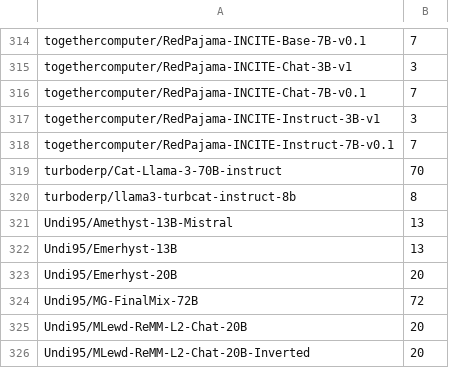
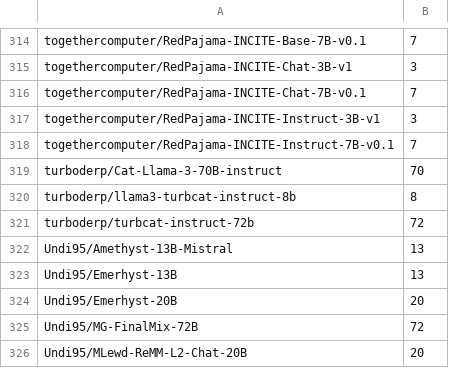
Before and after one commit to Haidra-Org/AI-Horde-text-model-reference, a CSV file: models.csv, drawn as a sheet; only a part is shown, gaps mark what is left out; the shorter side is filled out with more unchanged rows; the diff names each change by its address in the sheet, - before the commit and + after, or states it on an @@ line.

```diff
--- a/models.csv
+++ b/models.csv
+row 321: turboderp/turbcat-instruct-72b | 72
```
Also changed, not shown: 1 other file.
